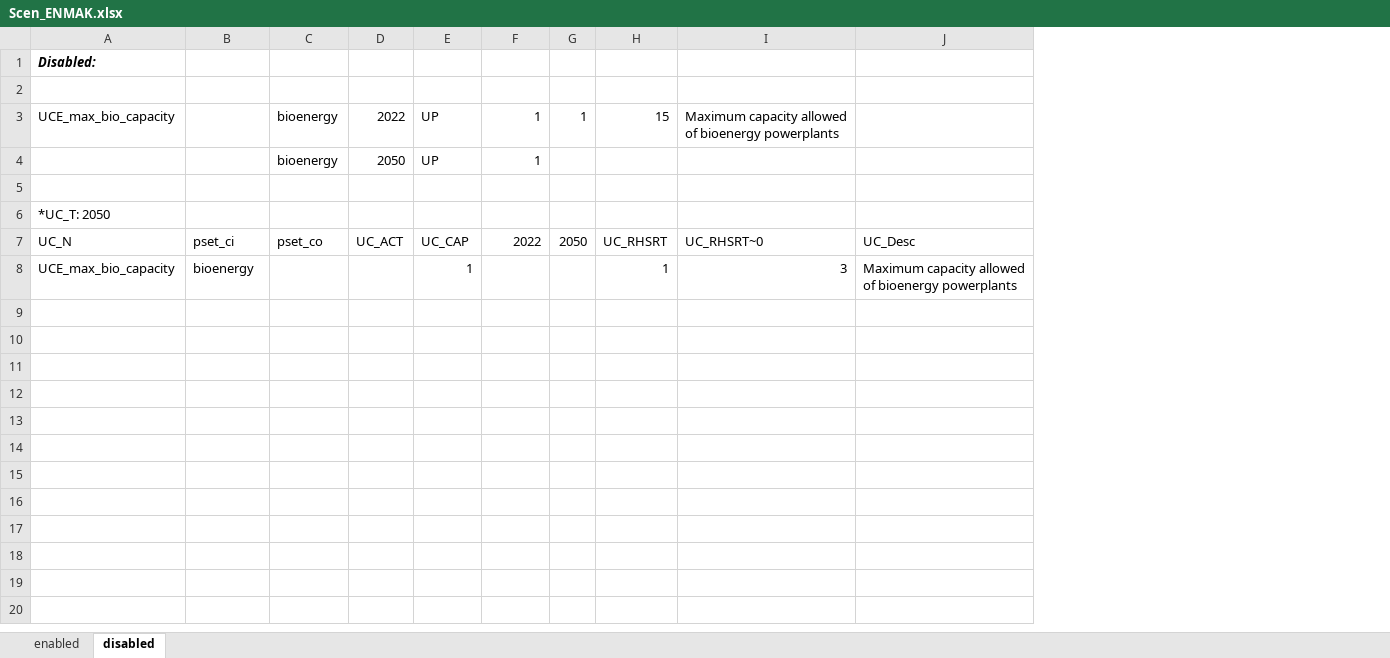
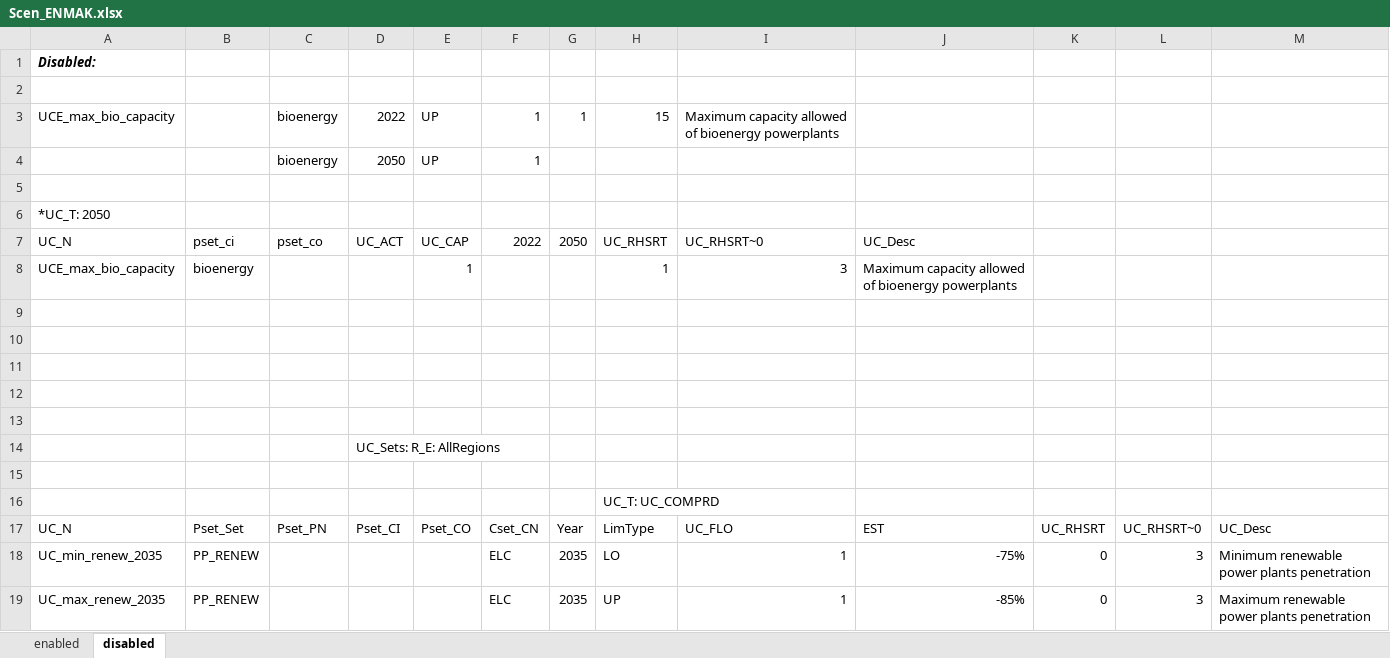
Before and after one commit to kraik98/ee-times, an Excel workbook: VerveStacks_EST/SuppXLS/Scen_ENMAK.xlsx, sheet disabled, drawn as a sheet; values as stored, in another font and other column widths than the file's, no borders; the diff names each change by its address in the sheet, - before the commit and + after, or states it on an @@ line.

Commit message:
Changing renewable penetration constraint logic

```diff
--- a/VerveStacks_EST/SuppXLS/Scen_ENMAK.xlsx (sheet disabled)
+++ b/VerveStacks_EST/SuppXLS/Scen_ENMAK.xlsx (sheet disabled)
+column K, empty
+column L, empty
+column M, empty
+row 9: (empty)
+row 10: (empty)
+row 11: (empty)
+row 12: (empty)
+row 13: (empty)
+row 14:  |  |  | UC_Sets: R_E: AllRegions
+row 15: (empty)
+row 16:  |  |  |  |  |  |  | UC_T: UC_COMPRD
+row 17: UC_N | Pset_Set | Pset_PN | Pset_CI | Pset_CO | Cset_CN | Year | LimType | UC_FLO | EST | UC_RHSRT | UC_RHSRT~0 | UC_Desc
+row 18: UC_min_renew_2035 | PP_RENEW |  |  |  | ELC | 2035 | LO | 1 | -75% | 0 | 3 | Minimum renewable power plants penetration
+row 19: UC_max_renew_2035 | PP_RENEW |  |  |  | ELC | 2035 | UP | 1 | -85% | 0 | 3 | Maximum renewable power plants penetration
```
Also changed, not shown: sheet enabled.
